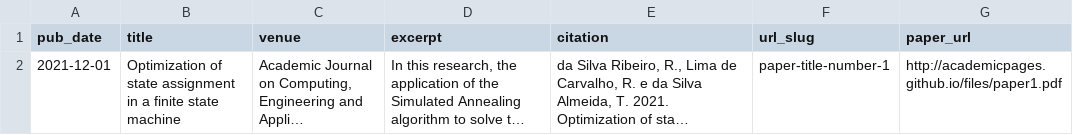
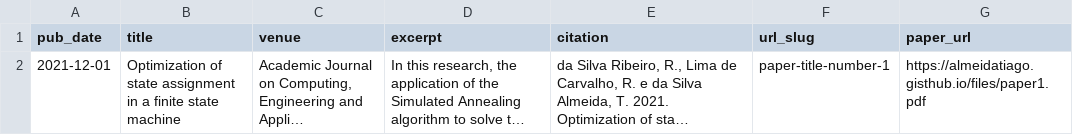
Before and after one commit to almeidatiago/almeidatiago.github.io, a TSV file: markdown_generator/publications.tsv, drawn as a sheet; long unchanged cells end in …; the diff names each change by its address in the sheet, - before the commit and + after, or states it on an @@ line.

Commit message:
Updating2

```diff
--- a/markdown_generator/publications.tsv
+++ b/markdown_generator/publications.tsv
-G2 (paper_url): http://academicpages.github.io/files/paper1.pdf
+G2 (paper_url): https://almeidatiago.gisthub.io/files/paper1.pdf
```
